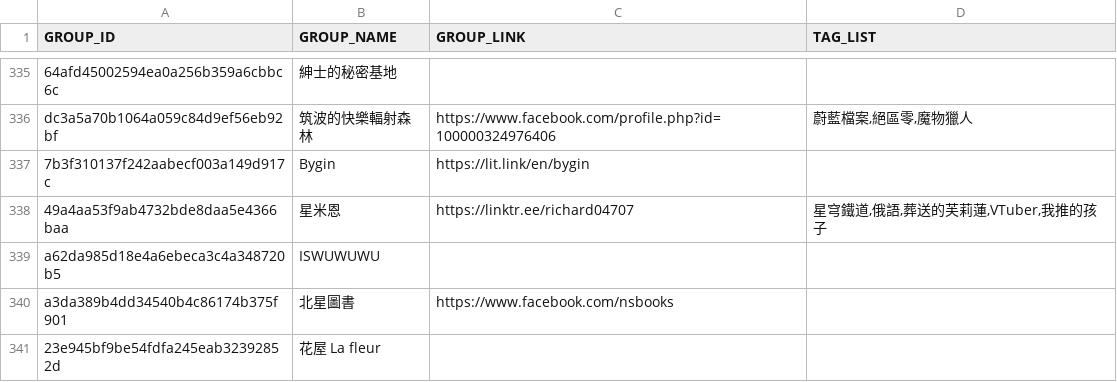
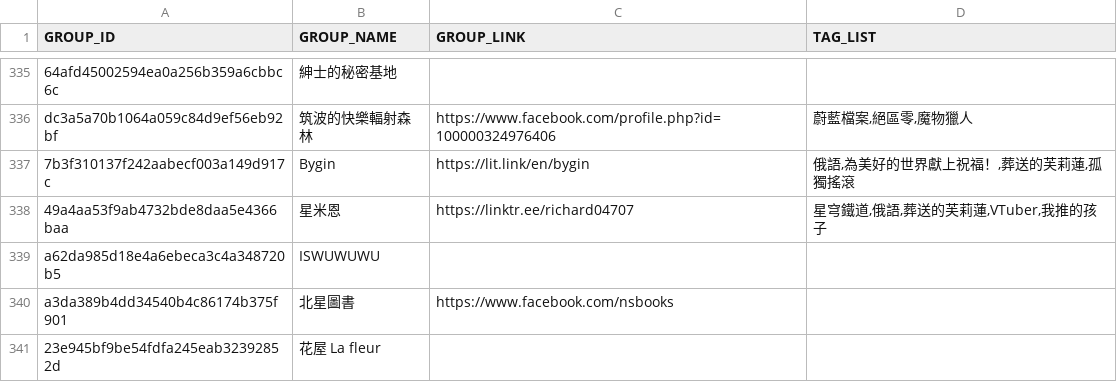
Before and after one commit to nh60211as/DoujinMapMarker, a CSV file: data/PF42/group-list.csv, drawn as a sheet; only a part is shown, gaps mark what is left out; the diff names each change by its address in the sheet, - before the commit and + after, or states it on an @@ line.

Commit message:
feat: update group data

```diff
--- a/data/PF42/group-list.csv
+++ b/data/PF42/group-list.csv
-D337 (TAG_LIST): (empty)
+D337 (TAG_LIST): 俄語,為美好的世界獻上祝福！,葬送的芙莉蓮,孤獨搖滾
```
Also changed, not shown: 2 other files.
